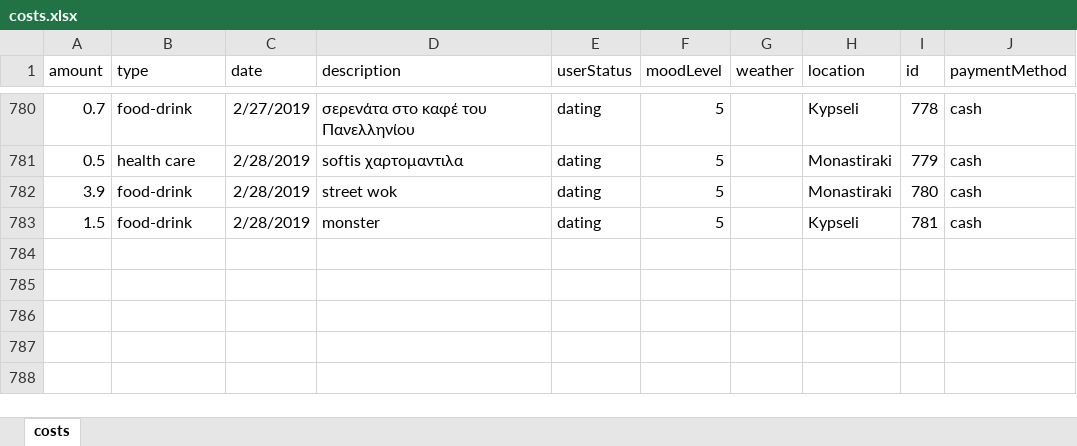
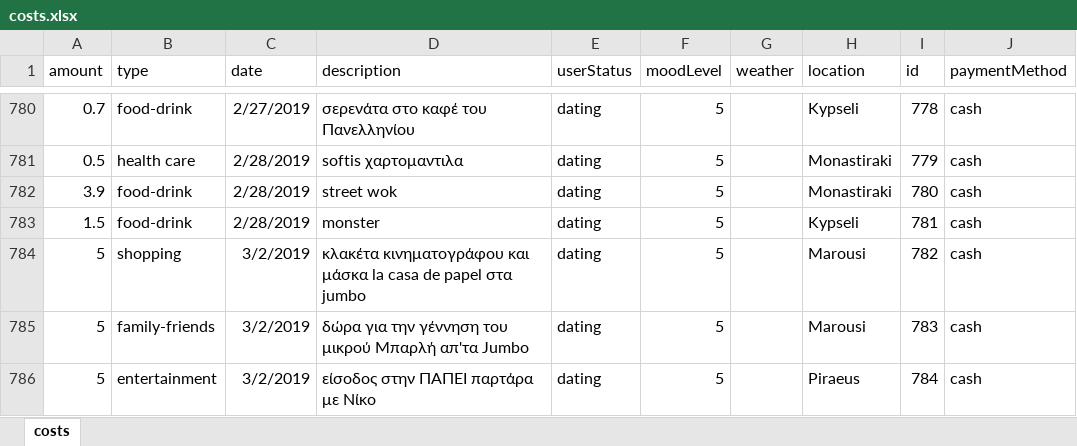
Before and after one commit to Blackpeak/Morgan, an Excel workbook: DataBase/Manos costs/costs.xlsx, sheet costs, drawn as a sheet; only a part is shown, gaps mark what is left out; values as stored, in another font and other column widths than the file's, no borders; table styles not drawn; the diff names each change by its address in the sheet, - before the commit and + after, or states it on an @@ line.

Commit message:
update costs

```diff
--- a/DataBase/Manos costs/costs.xlsx (sheet costs)
+++ b/DataBase/Manos costs/costs.xlsx (sheet costs)
+row 784: 5 | shopping | 3/2/2019 | κλακέτα κινηματογράφου και μάσκα la casa de papel στα jumbo | dating | 5 |  | Marousi | 782 | cash
+row 785: 5 | family-friends | 3/2/2019 | δώρα για την γέννηση του μικρού Μπαρλή απ'τα Jumbo | dating | 5 |  | Marousi | 783 | cash
+row 786: 5 | entertainment | 3/2/2019 | είσοδος στην ΠΑΠΕΙ παρτάρα με Νίκο | dating | 5 |  | Piraeus | 784 | cash
```
